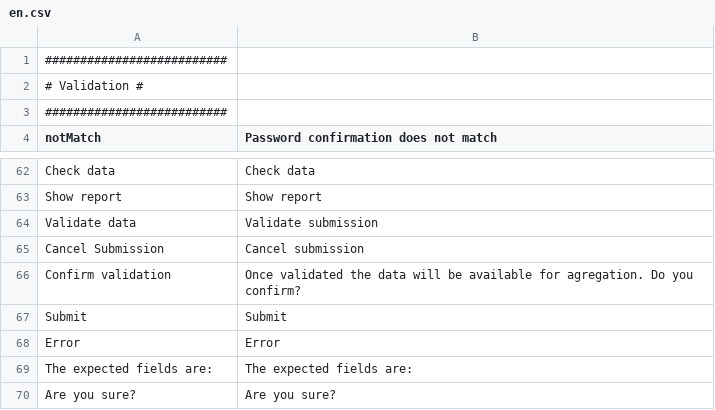
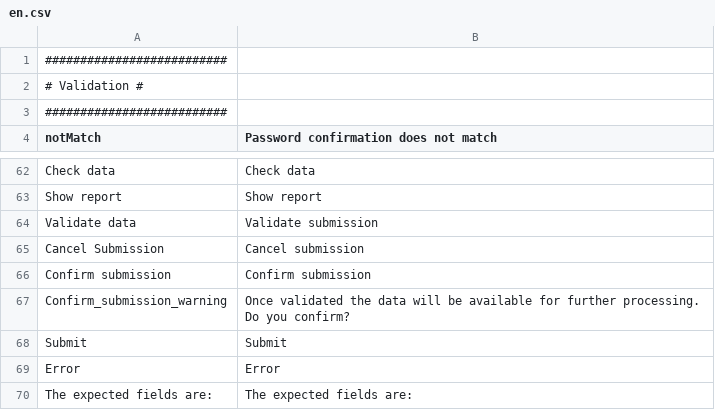
Before and after one commit to IGNF/ogam, a CSV file: website/htdocs/ogam/application/lang/en.csv, drawn as a sheet; only a part is shown, gaps mark what is left out; the shorter side is filled out with more unchanged rows; removed rows and columns are numbered as before the commit, all else as after; the diff names each change by its address in the sheet, - before the commit and + after, or states it on an @@ line.

```diff
--- a/website/htdocs/ogam/application/lang/en.csv
+++ b/website/htdocs/ogam/application/lang/en.csv
-row 66: Confirm validation | Once validated the data will be available for agregation. Do you confirm?
+row 66: Confirm submission | Confirm submission
+row 67: Confirm_submission_warning | Once validated the data will be available for further processing. Do you confirm?
```
Also changed, not shown: website/htdocs/ogam/application/lang/fr.csv, 1 other file.
